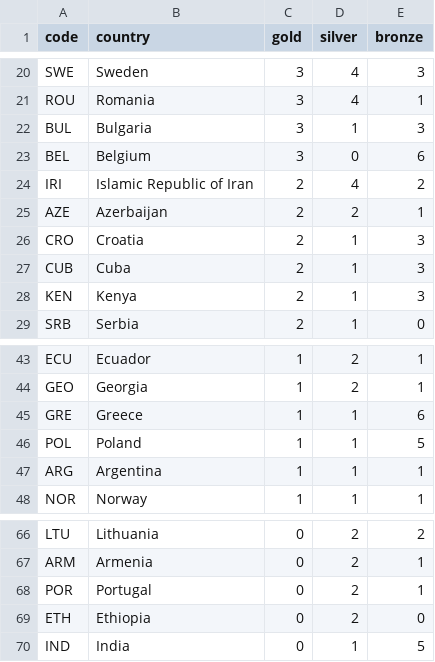
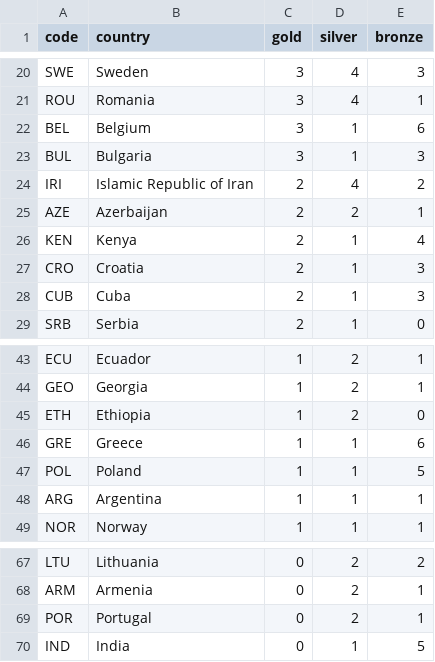
Before and after one commit to taniki/paris2024-data, a CSV file: datasets/medal_countries.wide.auto.csv, drawn as a sheet; only a part is shown, gaps mark what is left out; removed rows and columns are numbered as before the commit, all else as after; the diff names each change by its address in the sheet, - before the commit and + after, or states it on an @@ line.

```diff
--- a/datasets/medal_countries.wide.auto.csv
+++ b/datasets/medal_countries.wide.auto.csv
+row 22: BEL | Belgium | 3 | 1 | 6
-row 23: BEL | Belgium | 3 | 0 | 6
+row 26: KEN | Kenya | 2 | 1 | 4
-row 28: KEN | Kenya | 2 | 1 | 3
+row 45: ETH | Ethiopia | 1 | 2 | 0
-row 69: ETH | Ethiopia | 0 | 2 | 0
```
Also changed, not shown: datasets/medal_countries.long.auto.csv.
